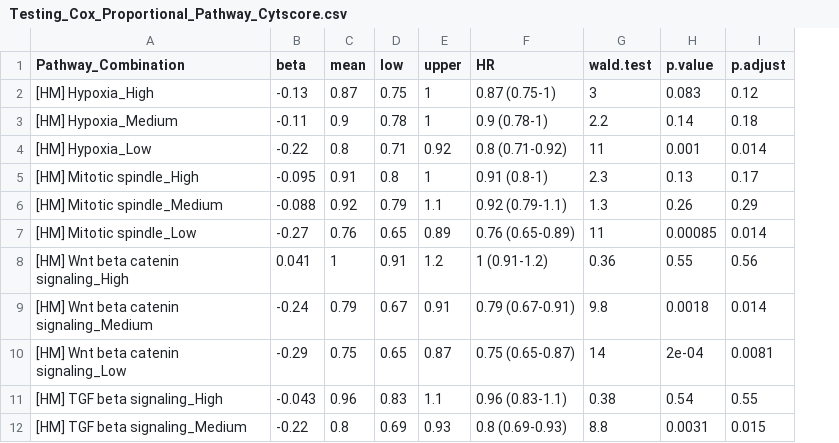
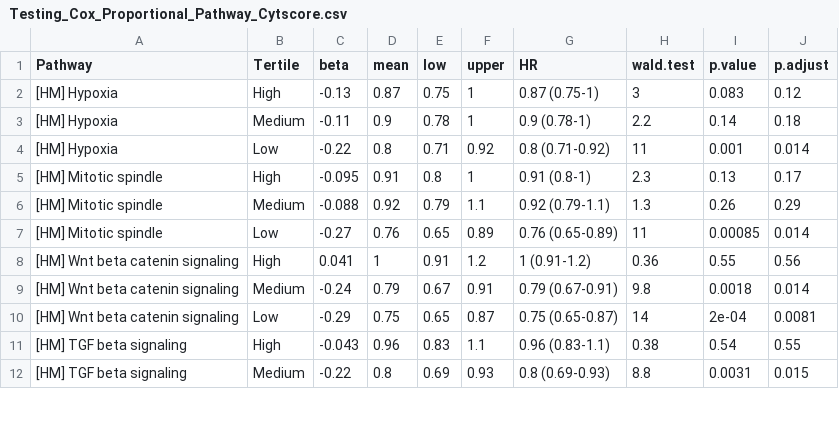
Before and after one commit to raghvendra5688/CONSTRU, a CSV file: results/Testing_Cox_Proportional_Pathway_Cytscore.csv, drawn as a sheet; only a part is shown; removed rows and columns are numbered as before the commit, all else as after; the diff names each change by its address in the sheet, - before the commit and + after, or states it on an @@ line.

Commit message:
Revised pathway analysis scripts and added tertile based results

```diff
--- a/results/Testing_Cox_Proportional_Pathway_Cytscore.csv
+++ b/results/Testing_Cox_Proportional_Pathway_Cytscore.csv
-column A (Pathway_Combination), rows 2-12: [HM] Hypoxia_High | [HM] Hypoxia_Medium | [HM] Hypoxia_Low | [HM] Mitotic spindle_High | [HM] Mitotic spindle_Medium | [HM] Mitotic spindle_Low | [HM] Wnt beta catenin signaling_High | [HM] Wnt beta catenin signaling_Medium | [HM] Wnt beta catenin signaling_Low | [HM] TGF beta signaling_High | [HM] TGF beta signaling_Medium
+column A (Pathway), rows 2-12: [HM] Hypoxia | [HM] Hypoxia | [HM] Hypoxia | [HM] Mitotic spindle | [HM] Mitotic spindle | [HM] Mitotic spindle | [HM] Wnt beta catenin signaling | [HM] Wnt beta catenin signaling | [HM] Wnt beta catenin signaling | [HM] TGF beta signaling | [HM] TGF beta signaling
+column B (Tertile), rows 2-12: High | Medium | Low | High | Medium | Low | High | Medium | Low | High | Medium
```
Also changed, not shown: results/Training_Cox_Proportional_Pathway_Cytscore.csv, 12 other files.
